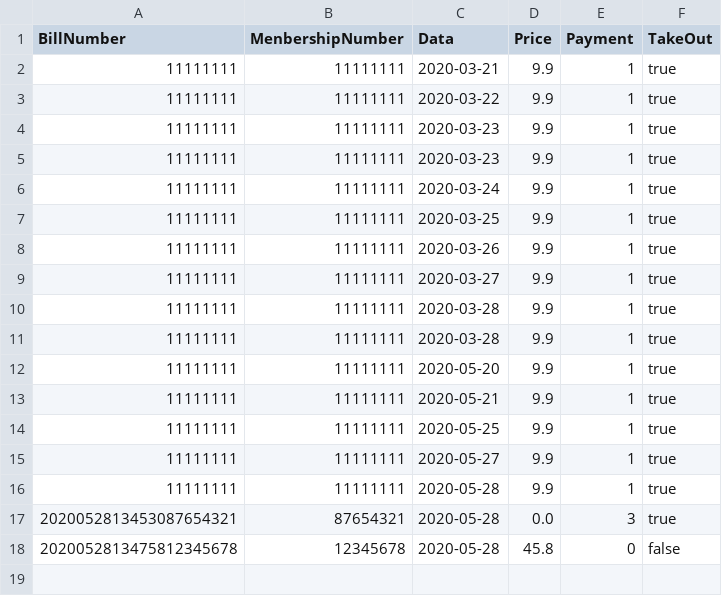
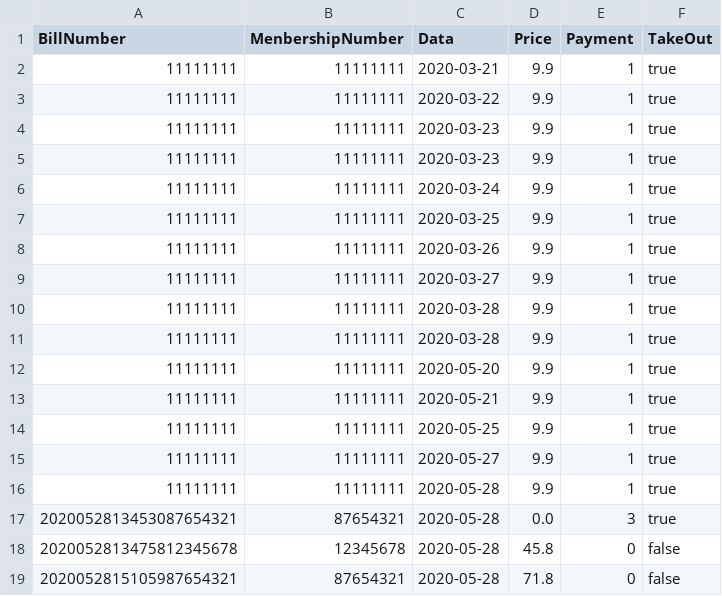
Before and after one commit to Myselfwell/RestaurantsSystem, a CSV file: src/Database/BillList.csv, drawn as a sheet.

```diff
--- a/src/Database/BillList.csv
+++ b/src/Database/BillList.csv
@@ -18 +18,2 @@ BillNumber,MenbershipNumber,Data,Price,Payment,TakeOut
 2020052813475812345678,12345678,2020-05-28,45.8,0,false,
+2020052815105987654321,87654321,2020-05-28,71.8,0,false,
```
Also changed, not shown: src/Database/MenuList.csv, src/Database/UserList.csv, 1 other file.
